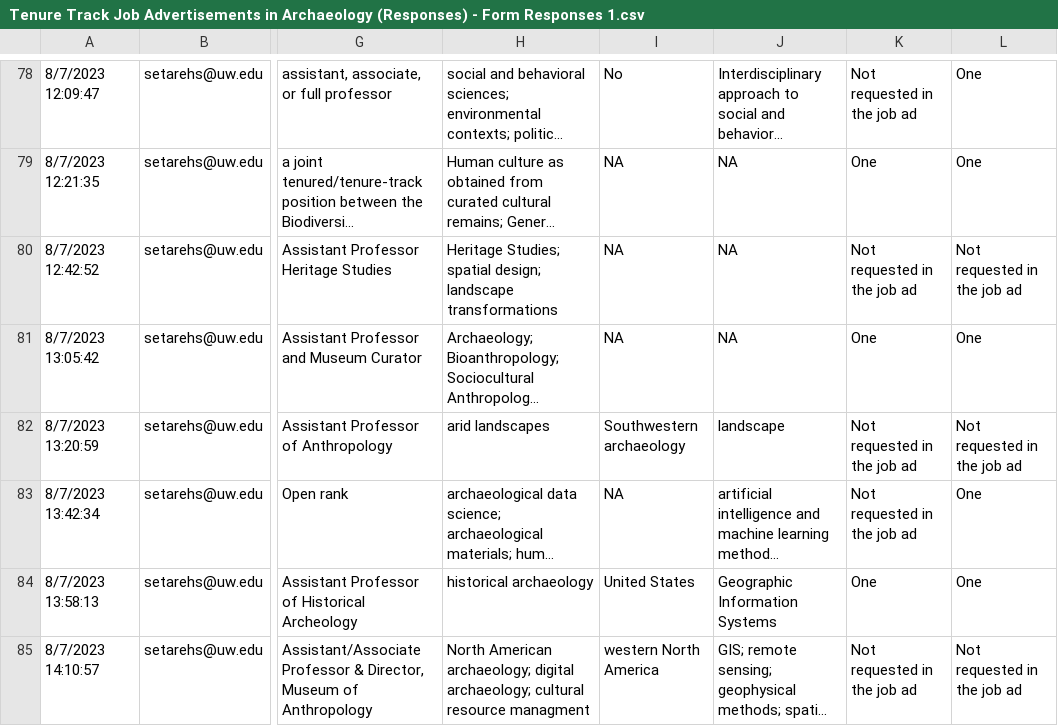
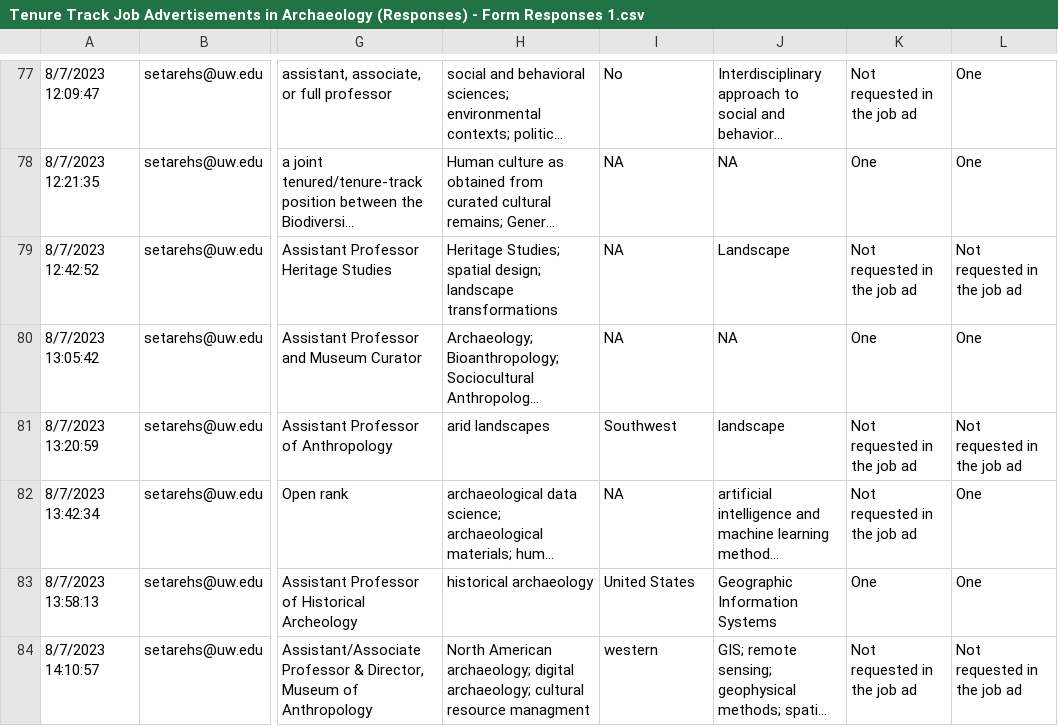
Before and after one commit to benmarwick/archyjobads, a CSV file: analysis/data/raw_data/Tenure Track Job Advertisements in Archaeology (Responses) - Form Responses 1.csv, drawn as a sheet; only a part is shown, gaps mark what is left out; long unchanged cells end in …; addresses are those after the commit; the diff covers the shown part only; the diff names each change by its address in the sheet, - before the commit and + after, or states it on an @@ line.

```diff
--- a/analysis/data/raw_data/Tenure Track Job Advertisements in Archaeology (Responses) - Form Responses 1.csv
+++ b/analysis/data/raw_data/Tenure Track Job Advertisements in Archaeology (Responses) - Form Responses 1.csv
-J79: NA
+J79: Landscape
-I81: Southwestern archaeology
+I81: Southwest
-I84: western North America
+I84: western
```
Also changed, not shown: 2 removed rows and 95 edited cells elsewhere in this file, 2 other files.
